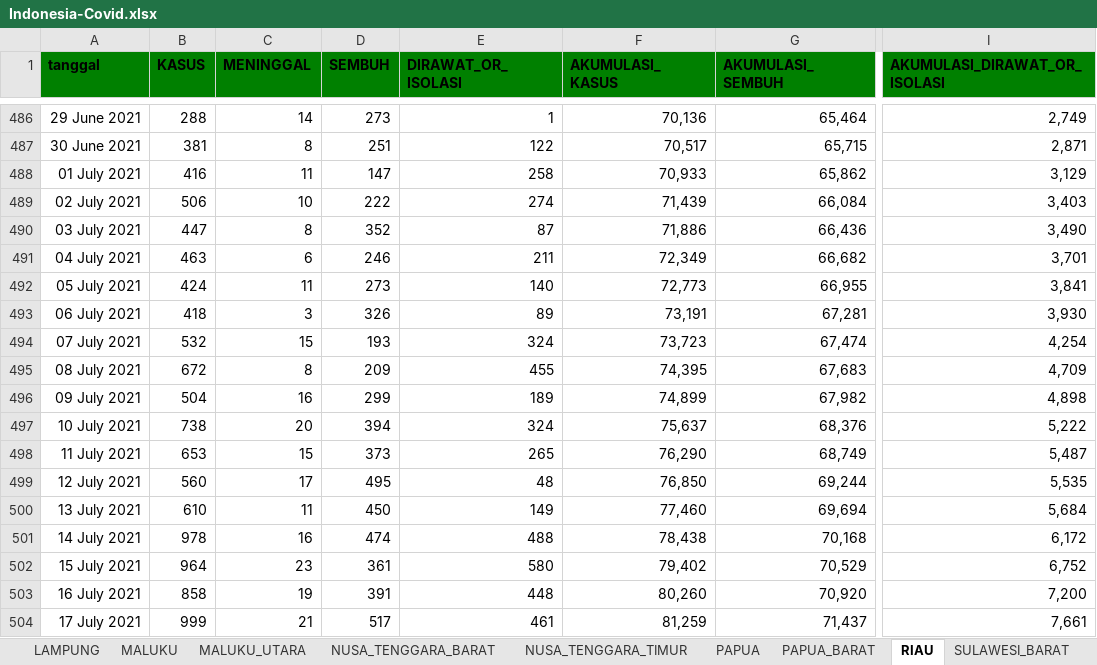
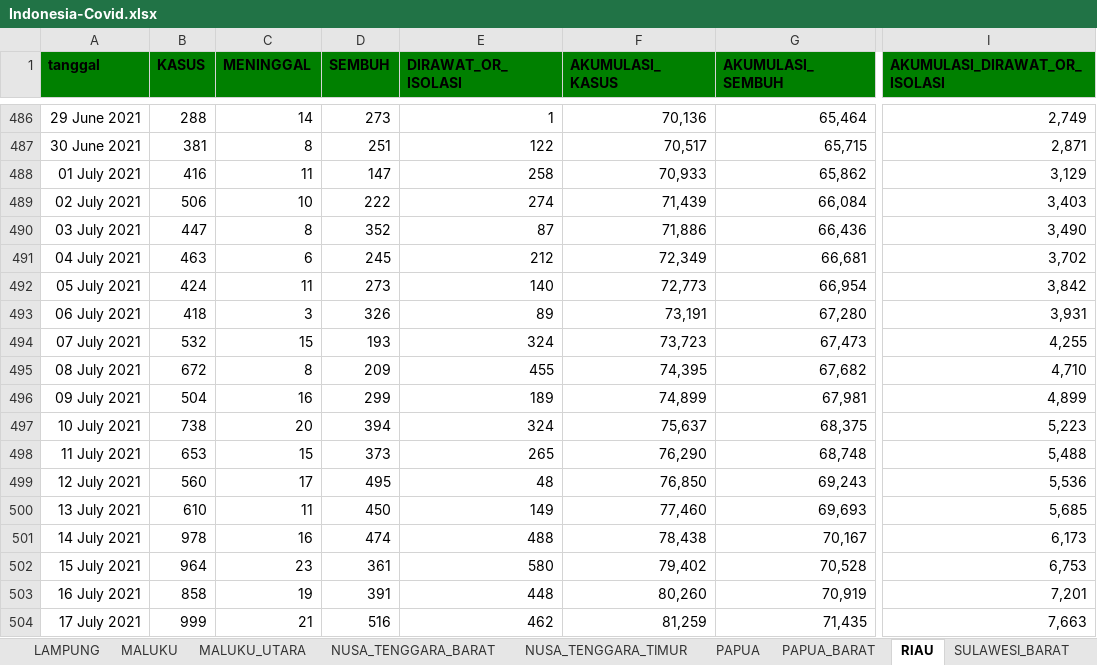
Before and after one commit to jasoneliann/bangkitindonesiaku-covid19, an Excel workbook: Indonesia-Covid.xlsx, sheet RIAU, drawn as a sheet; only a part is shown, gaps mark what is left out; values as stored, in another font and other column widths than the file's, no borders; the diff covers the shown part only; the diff names each change by its address in the sheet, - before the commit and + after, or states it on an @@ line.

```diff
--- a/Indonesia-Covid.xlsx (sheet RIAU)
+++ b/Indonesia-Covid.xlsx (sheet RIAU)
-D491 (SEMBUH): 246
+D491 (SEMBUH): 245
-E491 (DIRAWAT_OR_ISOLASI): 211
+E491 (DIRAWAT_OR_ISOLASI): 212
-G491 (AKUMULASI_SEMBUH): 66,682
+G491 (AKUMULASI_SEMBUH): 66,681
-I491 (AKUMULASI_DIRAWAT_OR_ISOLASI): 3,701
+I491 (AKUMULASI_DIRAWAT_OR_ISOLASI): 3,702
-G492 (AKUMULASI_SEMBUH): 66,955
+G492 (AKUMULASI_SEMBUH): 66,954
-I492 (AKUMULASI_DIRAWAT_OR_ISOLASI): 3,841
+I492 (AKUMULASI_DIRAWAT_OR_ISOLASI): 3,842
-G493 (AKUMULASI_SEMBUH): 67,281
+G493 (AKUMULASI_SEMBUH): 67,280
-I493 (AKUMULASI_DIRAWAT_OR_ISOLASI): 3,930
+I493 (AKUMULASI_DIRAWAT_OR_ISOLASI): 3,931
-G494 (AKUMULASI_SEMBUH): 67,474
+G494 (AKUMULASI_SEMBUH): 67,473
-I494 (AKUMULASI_DIRAWAT_OR_ISOLASI): 4,254
+I494 (AKUMULASI_DIRAWAT_OR_ISOLASI): 4,255
-G495 (AKUMULASI_SEMBUH): 67,683
+G495 (AKUMULASI_SEMBUH): 67,682
-I495 (AKUMULASI_DIRAWAT_OR_ISOLASI): 4,709
+I495 (AKUMULASI_DIRAWAT_OR_ISOLASI): 4,710
-G496 (AKUMULASI_SEMBUH): 67,982
+G496 (AKUMULASI_SEMBUH): 67,981
-I496 (AKUMULASI_DIRAWAT_OR_ISOLASI): 4,898
+I496 (AKUMULASI_DIRAWAT_OR_ISOLASI): 4,899
-G497 (AKUMULASI_SEMBUH): 68,376
+G497 (AKUMULASI_SEMBUH): 68,375
-I497 (AKUMULASI_DIRAWAT_OR_ISOLASI): 5,222
+I497 (AKUMULASI_DIRAWAT_OR_ISOLASI): 5,223
-G498 (AKUMULASI_SEMBUH): 68,749
+G498 (AKUMULASI_SEMBUH): 68,748
-I498 (AKUMULASI_DIRAWAT_OR_ISOLASI): 5,487
+I498 (AKUMULASI_DIRAWAT_OR_ISOLASI): 5,488
-G499 (AKUMULASI_SEMBUH): 69,244
+G499 (AKUMULASI_SEMBUH): 69,243
-I499 (AKUMULASI_DIRAWAT_OR_ISOLASI): 5,535
+I499 (AKUMULASI_DIRAWAT_OR_ISOLASI): 5,536
-G500 (AKUMULASI_SEMBUH): 69,694
+G500 (AKUMULASI_SEMBUH): 69,693
-I500 (AKUMULASI_DIRAWAT_OR_ISOLASI): 5,684
+I500 (AKUMULASI_DIRAWAT_OR_ISOLASI): 5,685
-G501 (AKUMULASI_SEMBUH): 70,168
+G501 (AKUMULASI_SEMBUH): 70,167
-I501 (AKUMULASI_DIRAWAT_OR_ISOLASI): 6,172
+I501 (AKUMULASI_DIRAWAT_OR_ISOLASI): 6,173
-G502 (AKUMULASI_SEMBUH): 70,529
+G502 (AKUMULASI_SEMBUH): 70,528
-I502 (AKUMULASI_DIRAWAT_OR_ISOLASI): 6,752
+I502 (AKUMULASI_DIRAWAT_OR_ISOLASI): 6,753
-G503 (AKUMULASI_SEMBUH): 70,920
+G503 (AKUMULASI_SEMBUH): 70,919
-I503 (AKUMULASI_DIRAWAT_OR_ISOLASI): 7,200
+I503 (AKUMULASI_DIRAWAT_OR_ISOLASI): 7,201
-D504 (SEMBUH): 517
+D504 (SEMBUH): 516
-E504 (DIRAWAT_OR_ISOLASI): 461
+E504 (DIRAWAT_OR_ISOLASI): 462
-G504 (AKUMULASI_SEMBUH): 71,437
+G504 (AKUMULASI_SEMBUH): 71,435
-I504 (AKUMULASI_DIRAWAT_OR_ISOLASI): 7,661
+I504 (AKUMULASI_DIRAWAT_OR_ISOLASI): 7,663
```
Also changed, not shown: 1 added row and 18 edited cells elsewhere in this sheet, sheet JAWA_TENGAH, sheet JAWA_TIMUR, sheet JAWA_BARAT, sheet DKI_JAKARTA, sheet DAERAH_ISTIMEWA_YOGYAKARTA, sheet SULAWESI_SELATAN, 27 more sheets, 34 other files.
